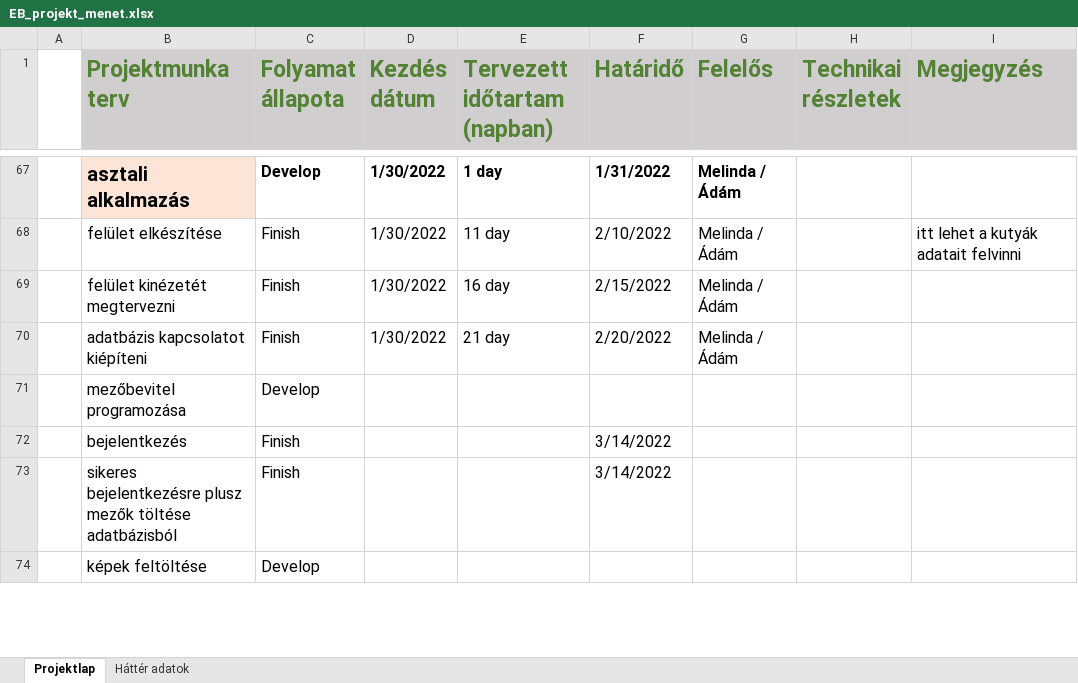
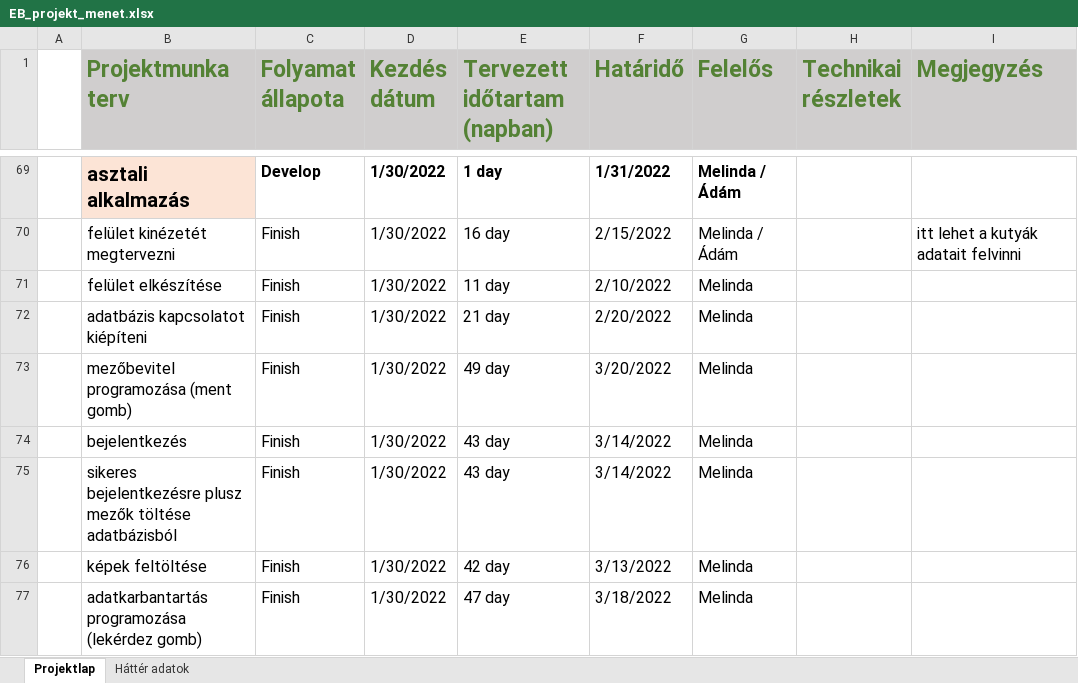
Before and after one commit to SrsAdam/ebProject, an Excel workbook: EB_projekt_menet.xlsx, sheet Projektlap, drawn as a sheet; only a part is shown, gaps mark what is left out; values as stored, in another font and other column widths than the file's, no borders; removed rows and columns are numbered as before the commit, all else as after; the diff covers the shown part only; the diff names each change by its address in the sheet, - before the commit and + after, or states it on an @@ line.

```diff
--- a/EB_projekt_menet.xlsx (sheet Projektlap)
+++ b/EB_projekt_menet.xlsx (sheet Projektlap)
-B70 (Projektmunka terv): felület elkészítése
+B70 (Projektmunka terv): felület kinézetét megtervezni
-E70 (Tervezett időtartam (napban)): 11 day
+E70 (Tervezett időtartam (napban)): 16 day
-F70 (Határidő): 2/10/2022
+F70 (Határidő): 2/15/2022
-B71 (Projektmunka terv): felület kinézetét megtervezni
+B71 (Projektmunka terv): felület elkészítése
-E71 (Tervezett időtartam (napban)): 16 day
+E71 (Tervezett időtartam (napban)): 11 day
-F71 (Határidő): 2/15/2022
+F71 (Határidő): 2/10/2022
-G71:G72 (Felelős): Melinda / Ádám
+G71:G72 (Felelős): Melinda
-row 71:  | mezőbevitel programozása | Develop
-row 72:  | bejelentkezés | Finish |  |  | 3/14/2022
-row 73:  | sikeres bejelentkezésre plusz mezők töltése adatbázisból | Finish |  |  | 3/14/2022
-row 74:  | képek feltöltése | Develop
+row 73:  | mezőbevitel programozása (ment gomb) | Finish | 1/30/2022 | 49 day | 3/20/2022 | Melinda
+row 74:  | bejelentkezés | Finish | 1/30/2022 | 43 day | 3/14/2022 | Melinda
+row 75:  | sikeres bejelentkezésre plusz mezők töltése adatbázisból | Finish | 1/30/2022 | 43 day | 3/14/2022 | Melinda
+row 76:  | képek feltöltése | Finish | 1/30/2022 | 42 day | 3/13/2022 | Melinda
+row 77:  | adatkarbantartás programozása (lekérdez gomb) | Finish | 1/30/2022 | 47 day | 3/18/2022 | Melinda
```
Also changed, not shown: 20 added rows, 17 removed rows, 48 edited cells, cell formats and merged cells elsewhere in this sheet, formulas that keep their value.
